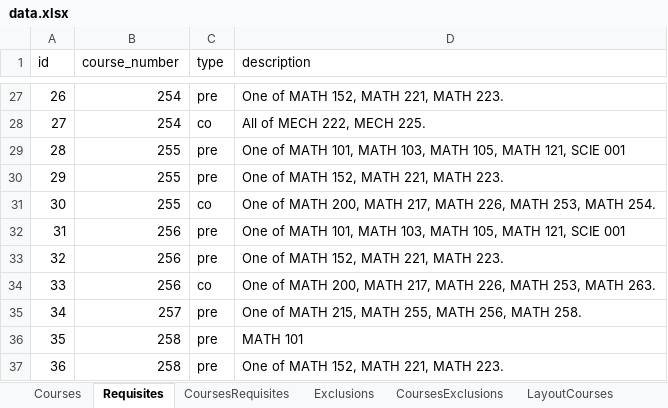
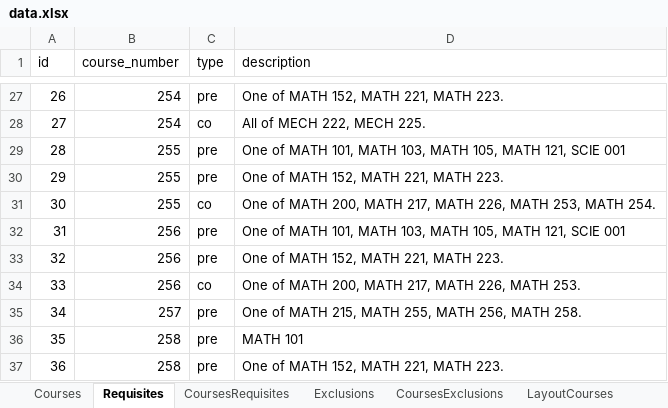
Before and after one commit to UBCMath/coursemap, an Excel workbook: data/data.xlsx, sheet Requisites, drawn as a sheet; only a part is shown, gaps mark what is left out; values as stored, in another font and other column widths than the file's, no borders; the diff names each change by its address in the sheet, - before the commit and + after, or states it on an @@ line.

Commit message:
Create new layout with only main MATH courses and prerequisites.

```diff
--- a/data/data.xlsx (sheet Requisites)
+++ b/data/data.xlsx (sheet Requisites)
-D34 (description): …226, MATH 253, MATH 263.
+D34 (description): …226, MATH 253.
```
Also changed, not shown: sheet LayoutRequisites, sheet CoursesRequisites, sheet LayoutCourses, other sheet tabs, formulas that keep their value, 6 other files.
